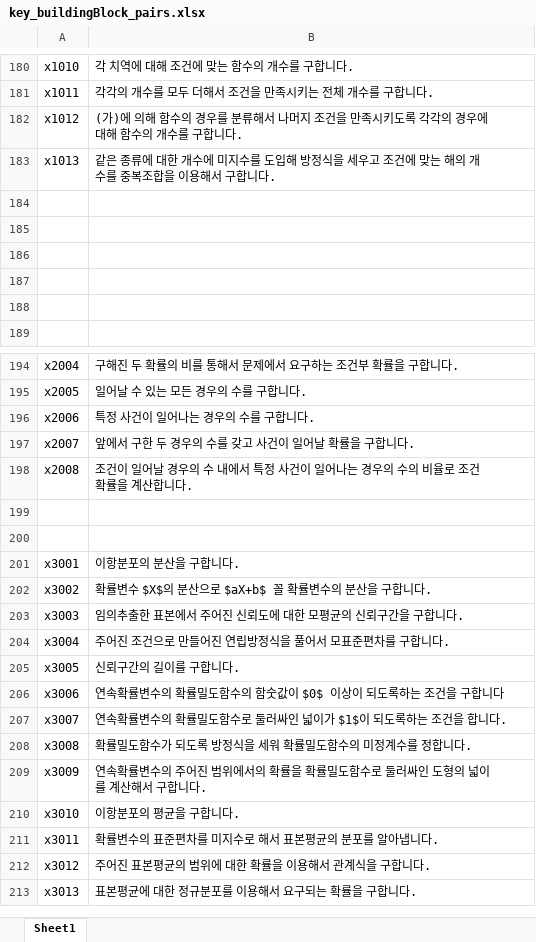
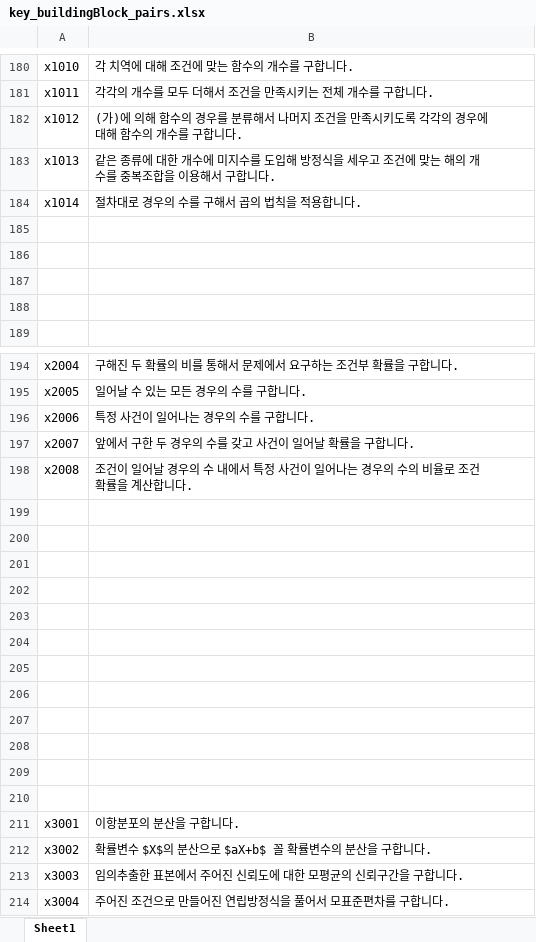
Before and after one commit to sheomonger/BuildingBlocks_2022KCSAT, an Excel workbook: key_buildingBlock_pairs.xlsx, sheet Sheet1, drawn as a sheet; only a part is shown, gaps mark what is left out; the shorter side is filled out with more unchanged rows; values as stored, in another font and other column widths than the file's, no borders; the diff names each change by its address in the sheet, - before the commit and + after, or states it on an @@ line.

Commit message:
added key-val pairs for x26 in 32106

```diff
--- a/key_buildingBlock_pairs.xlsx (sheet Sheet1)
+++ b/key_buildingBlock_pairs.xlsx (sheet Sheet1)
-row 184: (empty)
+row 184: x1014 | 절차대로 경우의 수를 구해서 곱의 법칙을 적용합니다.
+row 199: (empty)
+row 200: (empty)
+row 201: (empty)
+row 202: (empty)
+row 203: (empty)
+row 204: (empty)
+row 205: (empty)
+row 206: (empty)
+row 207: (empty)
+row 208: (empty)
```
Also changed, not shown: 1 other file.
